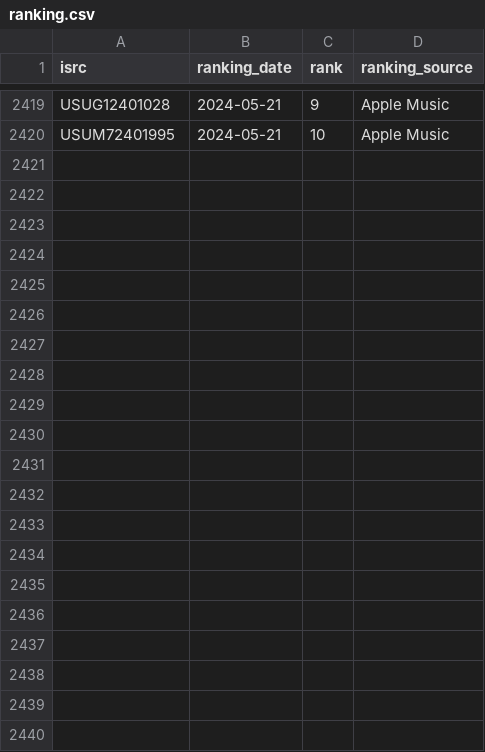
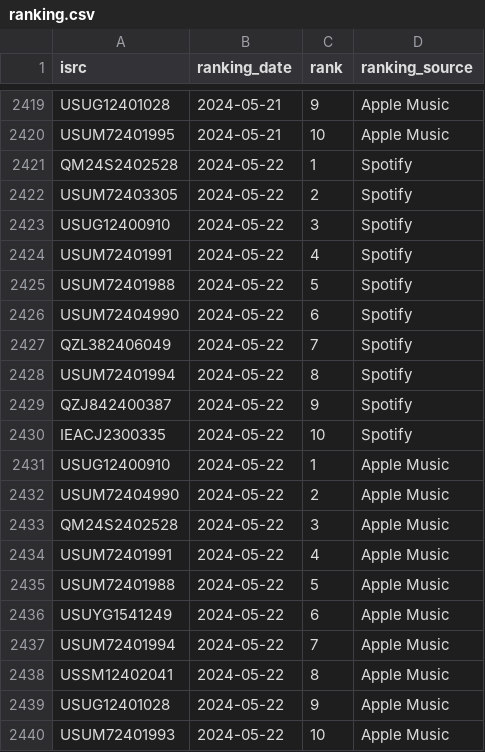
Before and after one commit to jarell-santella/daily-top-songs-etl, a CSV file: db/csv/ranking.csv, drawn as a sheet; only a part is shown, gaps mark what is left out; the diff names each change by its address in the sheet, - before the commit and + after, or states it on an @@ line.

Commit message:
chore(automated): add fetched daily data to csvs

```diff
--- a/db/csv/ranking.csv
+++ b/db/csv/ranking.csv
+row 2421: QM24S2402528 | 2024-05-22 | 1 | Spotify
+row 2422: USUM72403305 | 2024-05-22 | 2 | Spotify
+row 2423: USUG12400910 | 2024-05-22 | 3 | Spotify
+row 2424: USUM72401991 | 2024-05-22 | 4 | Spotify
+row 2425: USUM72401988 | 2024-05-22 | 5 | Spotify
+row 2426: USUM72404990 | 2024-05-22 | 6 | Spotify
+row 2427: QZL382406049 | 2024-05-22 | 7 | Spotify
+row 2428: USUM72401994 | 2024-05-22 | 8 | Spotify
+row 2429: QZJ842400387 | 2024-05-22 | 9 | Spotify
+row 2430: IEACJ2300335 | 2024-05-22 | 10 | Spotify
+row 2431: USUG12400910 | 2024-05-22 | 1 | Apple Music
+row 2432: USUM72404990 | 2024-05-22 | 2 | Apple Music
+row 2433: QM24S2402528 | 2024-05-22 | 3 | Apple Music
+row 2434: USUM72401991 | 2024-05-22 | 4 | Apple Music
+row 2435: USUM72401988 | 2024-05-22 | 5 | Apple Music
+row 2436: USUYG1541249 | 2024-05-22 | 6 | Apple Music
+row 2437: USUM72401994 | 2024-05-22 | 7 | Apple Music
+row 2438: USSM12402041 | 2024-05-22 | 8 | Apple Music
+row 2439: USUG12401028 | 2024-05-22 | 9 | Apple Music
+row 2440: USUM72401993 | 2024-05-22 | 10 | Apple Music
```
Also changed, not shown: 2 other files.
